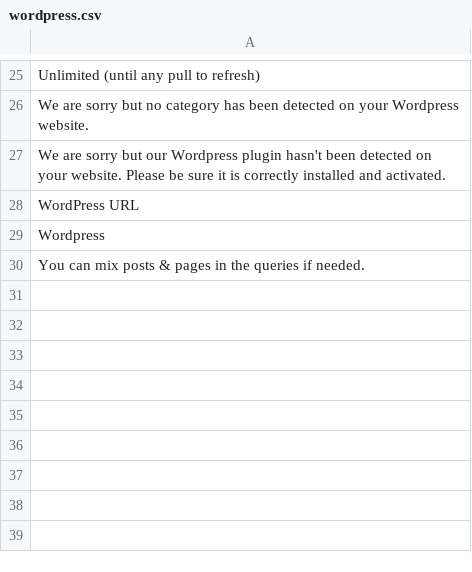
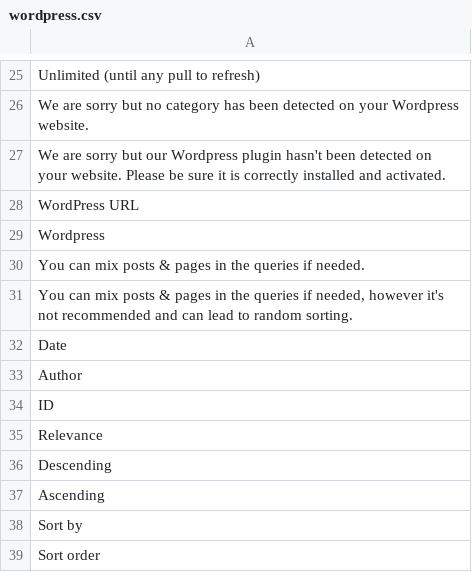
Before and after one commit to Xtraball/Siberian, a CSV file: siberian/languages/default/wordpress.csv, drawn as a sheet; only a part is shown, gaps mark what is left out.

Commit message:
fix: wordpress sorting, default cover/title/subtitle

```diff
--- a/siberian/languages/default/wordpress.csv
+++ b/siberian/languages/default/wordpress.csv
@@ -30 +30,10 @@
 "You can mix posts & pages in the queries if needed."
+"You can mix posts & pages in the queries if needed, however it's not recommended and can lead to random sorting."
+"Date"
+"Author"
+"ID"
+"Relevance"
+"Descending"
+"Ascending"
+"Sort by"
+"Sort order"
```
Also changed, not shown: 6 other files.
